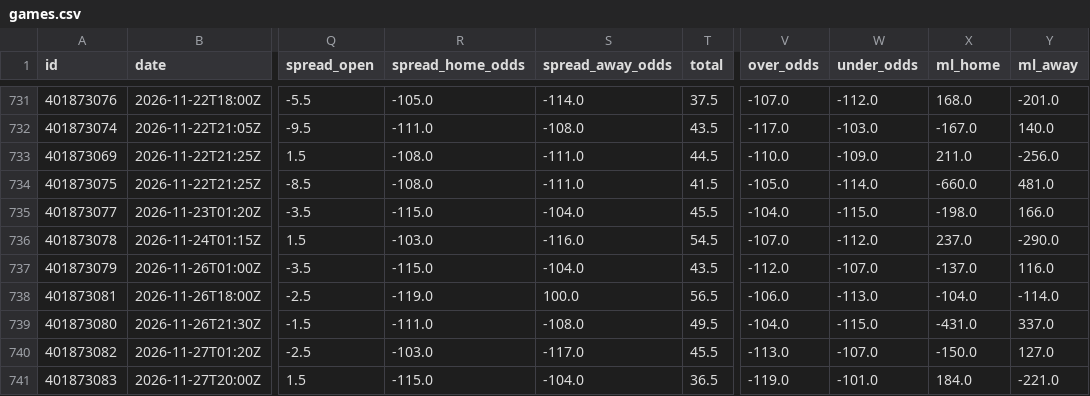
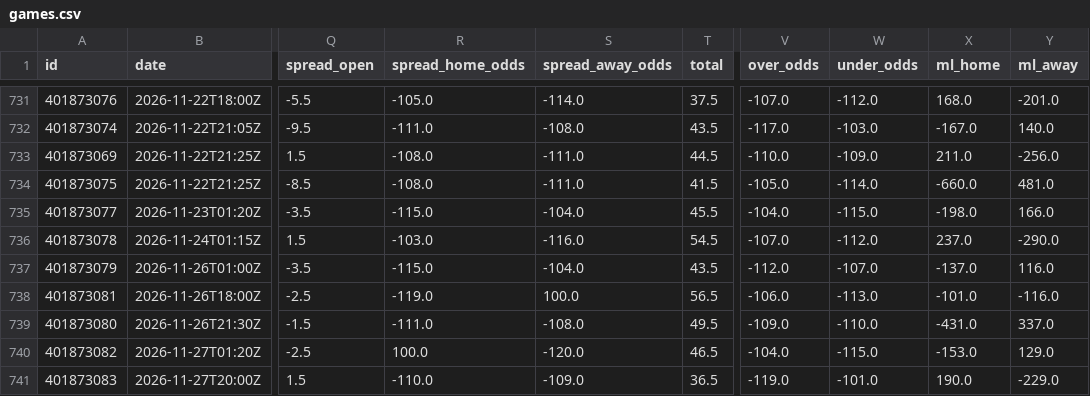
Before and after one commit to bradyaubuchon/cbb-model, a CSV file: data/nfl/games.csv, drawn as a sheet; only a part is shown, gaps mark what is left out; the diff names each change by its address in the sheet, - before the commit and + after, or states it on an @@ line.

```diff
--- a/data/nfl/games.csv
+++ b/data/nfl/games.csv
-X738 (ml_home): -104.0
+X738 (ml_home): -101.0
-Y738 (ml_away): -114.0
+Y738 (ml_away): -116.0
-V739 (over_odds): -104.0
+V739 (over_odds): -109.0
-W739 (under_odds): -115.0
+W739 (under_odds): -110.0
-R740 (spread_home_odds): -103.0
+R740 (spread_home_odds): 100.0
-S740 (spread_away_odds): -117.0
+S740 (spread_away_odds): -120.0
-T740 (total): 45.5
+T740 (total): 46.5
-V740 (over_odds): -113.0
+V740 (over_odds): -104.0
-W740 (under_odds): -107.0
+W740 (under_odds): -115.0
-X740 (ml_home): -150.0
+X740 (ml_home): -153.0
-Y740 (ml_away): 127.0
+Y740 (ml_away): 129.0
-R741 (spread_home_odds): -115.0
+R741 (spread_home_odds): -110.0
-S741 (spread_away_odds): -104.0
+S741 (spread_away_odds): -109.0
-X741 (ml_home): 184.0
+X741 (ml_home): 190.0
-Y741 (ml_away): -221.0
+Y741 (ml_away): -229.0
```
Also changed, not shown: data/nba/games.csv, 9 other files.
